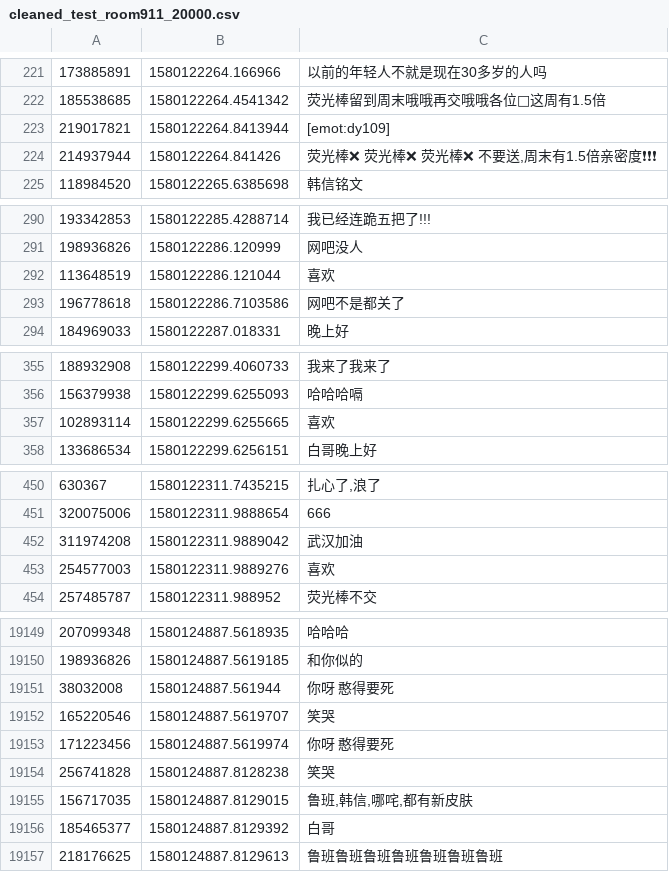
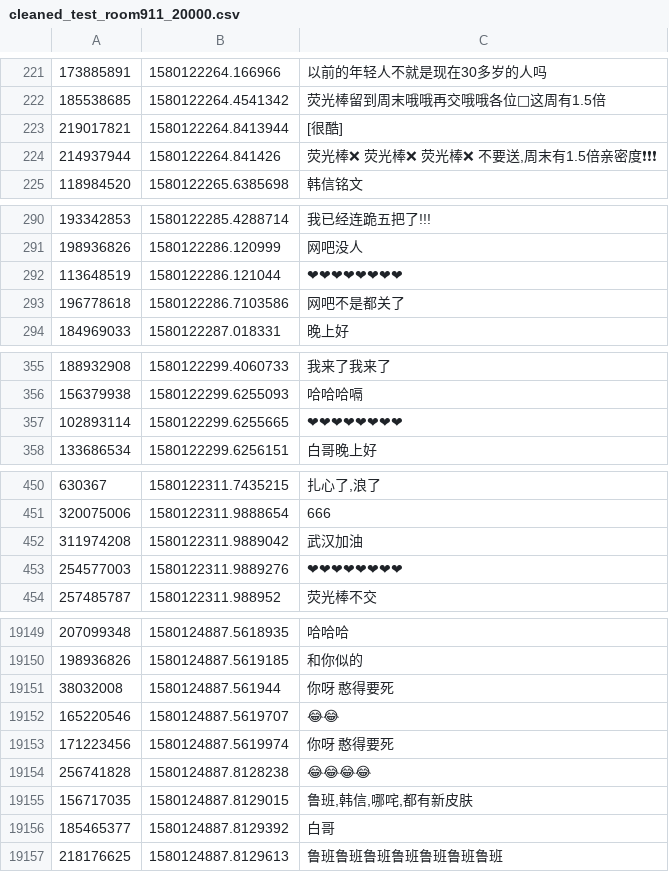
Before and after one commit to zhou-xingxing/graduate_work, a CSV file: cleaned_test_room911_20000.csv, drawn as a sheet; only a part is shown, gaps mark what is left out; the diff covers the shown part only; the diff names each change by its address in the sheet, - before the commit and + after, or states it on an @@ line.

```diff
--- a/cleaned_test_room911_20000.csv
+++ b/cleaned_test_room911_20000.csv
-C223: [emot:dy109]
+C223: [很酷]
-C292: 喜欢
+C292: ❤❤❤❤❤❤❤❤
-C357: 喜欢
+C357: ❤❤❤❤❤❤❤❤
-C453: 喜欢
+C453: ❤❤❤❤❤❤❤❤
-C19152: 笑哭
+C19152: 😂😂
-C19154: 笑哭
+C19154: 😂😂😂😂
```
Also changed, not shown: 159 edited cells elsewhere in this file, 7 other files.
